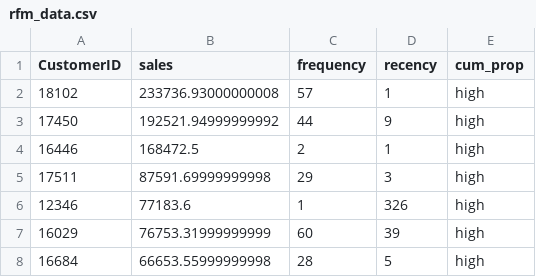
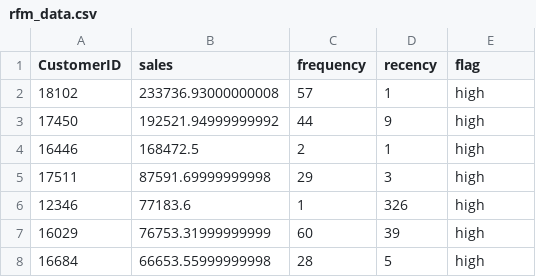
Before and after one commit to rbuerki/projects-ml, a CSV file: customer_segmentation_RFM_method/data/interim/rfm_data.csv, drawn as a sheet; only a part is shown.

Commit message:
change column names of rfm_data.csv

```diff
--- a/customer_segmentation_RFM_method/data/interim/rfm_data.csv
+++ b/customer_segmentation_RFM_method/data/interim/rfm_data.csv
@@ -1,2 +1,2 @@
-CustomerID,sales,frequency,recency,cum_prop
+CustomerID,sales,frequency,recency,flag
 18102,233736.93000000008,57,1,high
```
Also changed, not shown: 1 other file.
